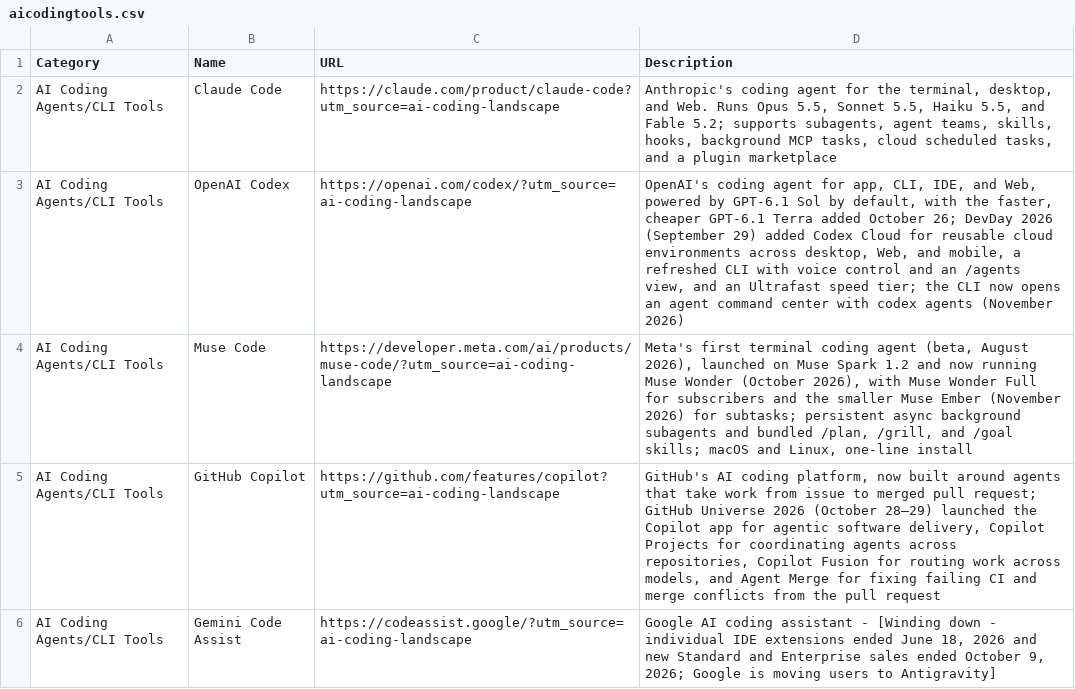
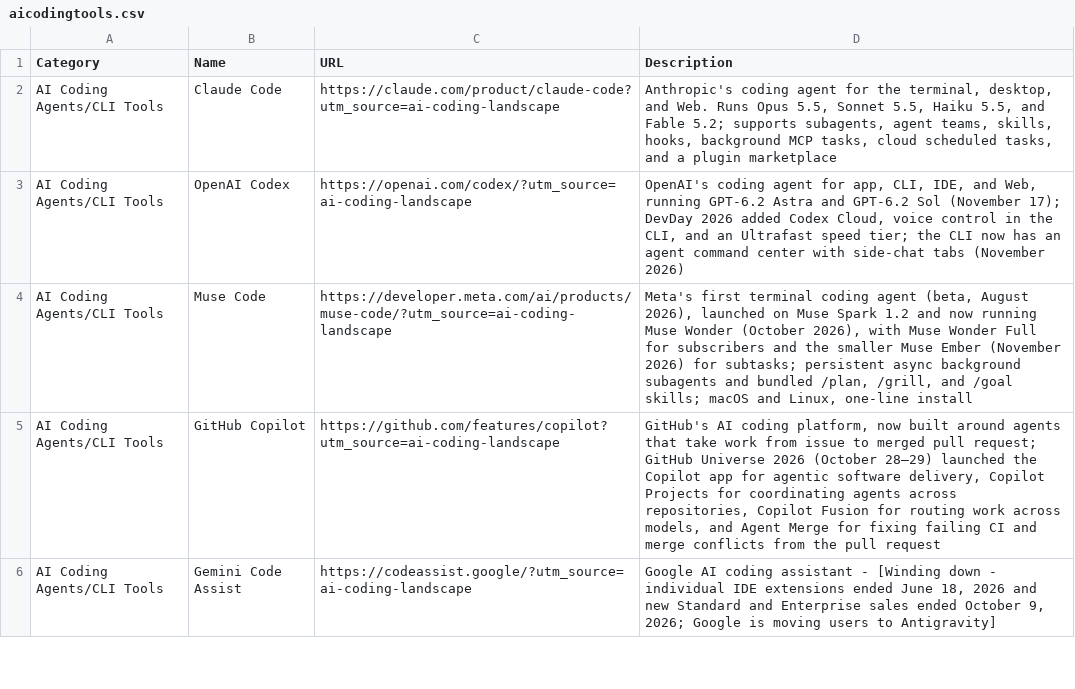
Before and after one commit to joylarkin/AI-Coding-Landscape, a CSV file: aicodingtools.csv, drawn as a sheet; only a part is shown.

```diff
--- a/aicodingtools.csv
+++ b/aicodingtools.csv
@@ -2,3 +2,3 @@ Category,Name,URL,Description
 AI Coding Agents/CLI Tools,Claude Code,https://claude.com/product/claude-code?utm_source=ai-coding-landscape,"Anthropic's coding agent for the terminal, desktop, and Web. Runs Opus 5.5, Sonnet 5.5, Haiku 5.5, and Fable 5.2; supports subagents, agent teams, skills, hooks, background MCP tasks, cloud scheduled tasks, and a plugin marketplace"
-AI Coding Agents/CLI Tools,OpenAI Codex,https://openai.com/codex/?utm_source=ai-coding-landscape,"OpenAI's coding agent for app, CLI, IDE, and Web, powered by GPT-6.1 Sol by default, with the faster, cheaper GPT-6.1 Terra added October 26; DevDay 2026 (September 29) added Codex Cloud for reusable cloud environments across desktop, Web, and mobile, a refreshed CLI with voice control and an /agents view, and an Ultrafast speed tier; the CLI now opens an agent command center with codex agents (November 2026)"
+AI Coding Agents/CLI Tools,OpenAI Codex,https://openai.com/codex/?utm_source=ai-coding-landscape,"OpenAI's coding agent for app, CLI, IDE, and Web, running GPT-6.2 Astra and GPT-6.2 Sol (November 17); DevDay 2026 added Codex Cloud, voice control in the CLI, and an Ultrafast speed tier; the CLI now has an agent command center with side-chat tabs (November 2026)"
 AI Coding Agents/CLI Tools,Muse Code,https://developer.meta.com/ai/products/muse-code/?utm_source=ai-coding-landscape,"Meta's first terminal coding agent (beta, August 2026), launched on Muse Spark 1.2 and now running Muse Wonder (October 2026), with Muse Wonder Full for subscribers and the smaller Muse Ember (November 2026) for subtasks; persistent async background subagents and bundled /plan, /grill, and /goal skills; macOS and Linux, one-line install"
```
Also changed, not shown: aicodingmodels.csv.
